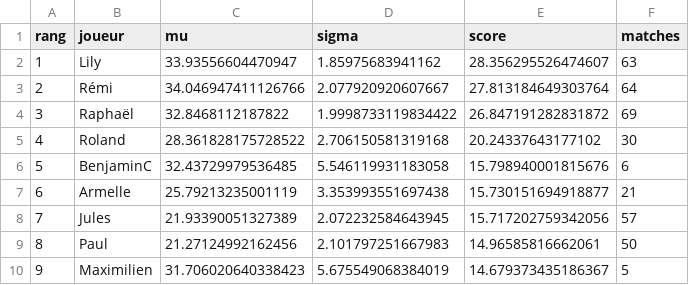
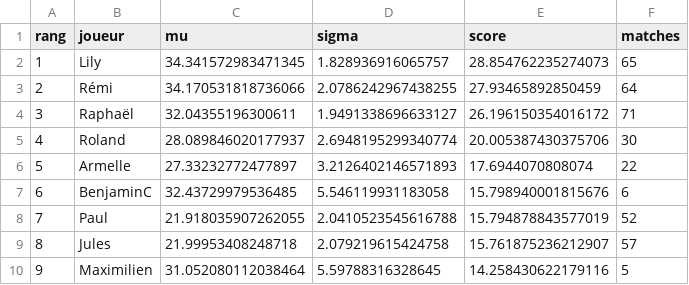
Before and after one commit to CBGP-activities/Foosball, a CSV file: docs/resultats/classement_actuel.csv, drawn as a sheet; only a part is shown; the diff covers the shown part only.

```diff
--- a/docs/resultats/classement_actuel.csv
+++ b/docs/resultats/classement_actuel.csv
@@ -1,10 +1,10 @@
 rang,joueur,mu,sigma,score,matches
-1,Lily,33.93556604470947,1.85975683941162,28.356295526474607,63
-2,Rémi,34.046947411126766,2.077920920607667,27.813184649303764,64
-3,Raphaël,32.8468112187822,1.9998733119834422,26.847191282831872,69
-4,Roland,28.361828175728522,2.706150581319168,20.24337643177102,30
-5,BenjaminC ,32.43729979536485,5.546119931183058,15.798940001815676,6
-6,Armelle,25.79213235001119,3.353993551697438,15.730151694918877,21
-7,Jules,21.93390051327389,2.072232584643945,15.717202759342056,57
-8,Paul,21.27124992162456,2.101797251667983,14.96585816662061,50
-9,Maximilien,31.706020640338423,5.675549068384019,14.679373435186367,5
+1,Lily,34.341572983471345,1.828936916065757,28.854762235274073,65
+2,Rémi,34.170531818736066,2.0786242967438255,27.93465892850459,64
+3,Raphaël,32.04355196300611,1.9491338696633127,26.196150354016172,71
+4,Roland,28.089846020177937,2.6948195299340774,20.005387430375706,30
+5,Armelle,27.33232772477897,3.2126402146571893,17.6944070808074,22
+6,BenjaminC ,32.43729979536485,5.546119931183058,15.798940001815676,6
+7,Paul,21.918035907262055,2.0410523545616788,15.794878843577019,52
+8,Jules,21.99953408248718,2.079219615424758,15.761875236212907,57
+9,Maximilien,31.052080112038464,5.59788316328645,14.258430622179116,5
```
Also changed, not shown: 2 added rows, 2 removed rows and 66 edited cells elsewhere in this file, 2 other files.
